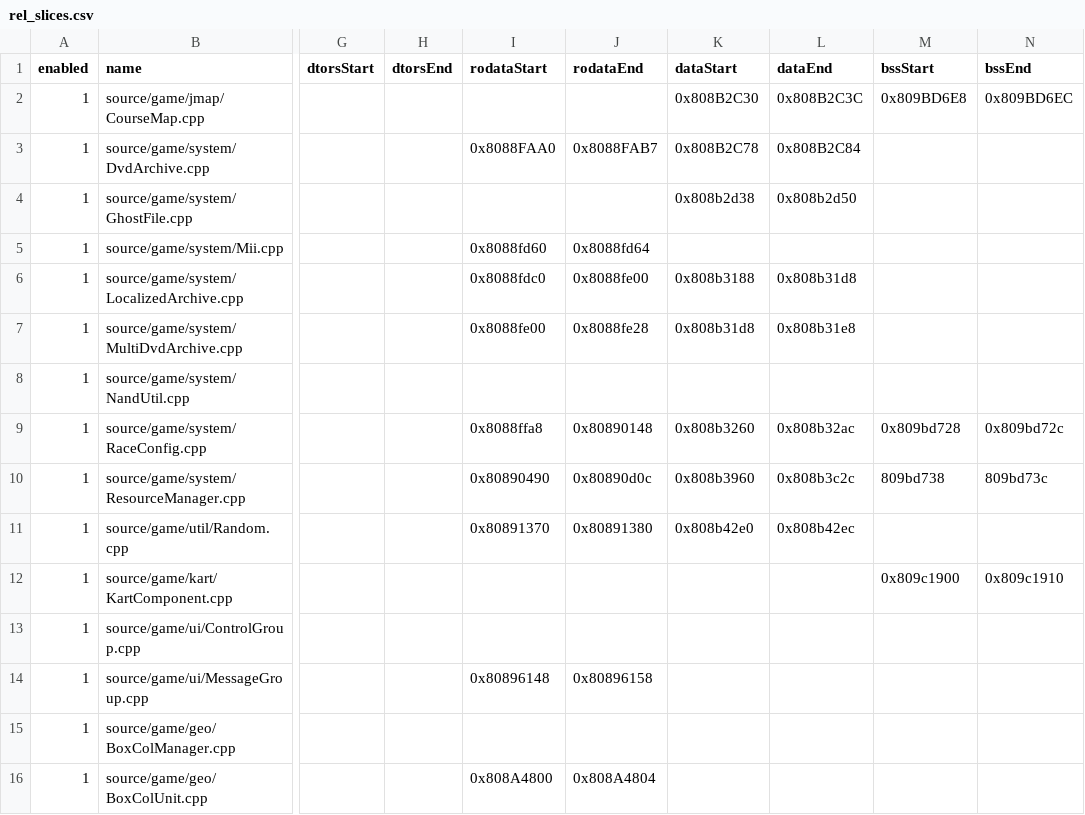
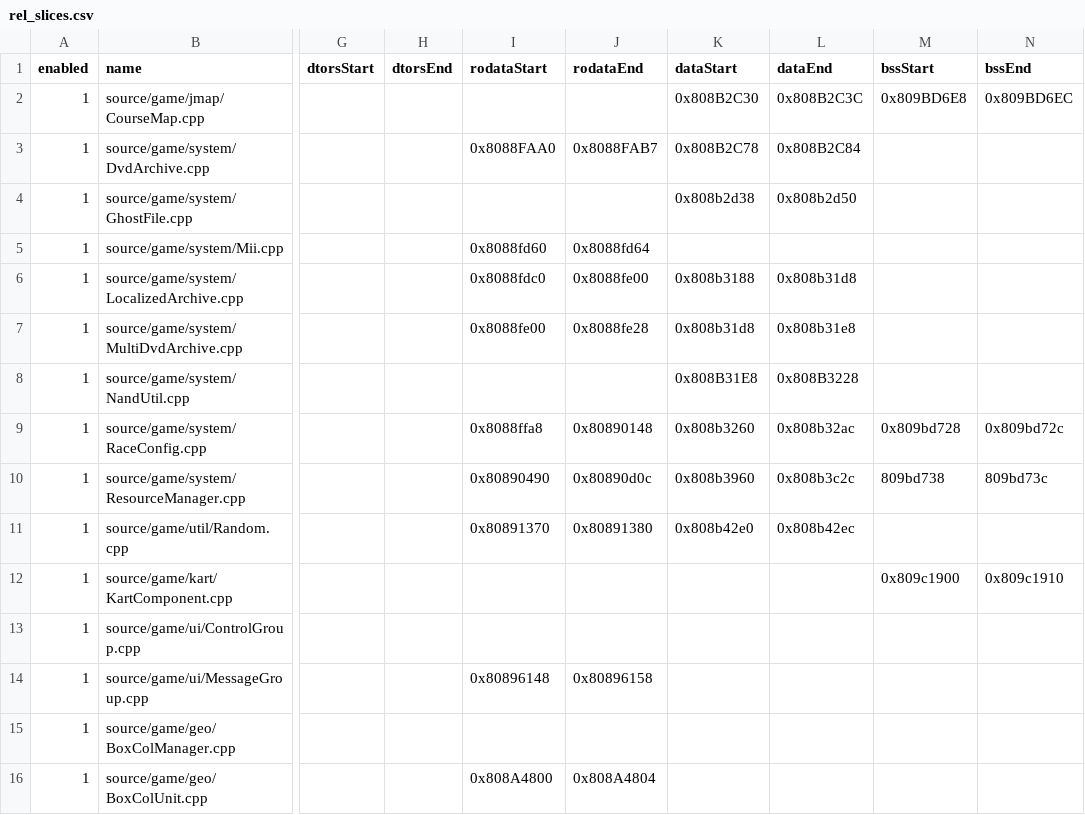
Before and after one commit to riidefi/mkw, a CSV file: pack/rel_slices.csv, drawn as a sheet; only a part is shown, gaps mark what is left out; the diff names each change by its address in the sheet, - before the commit and + after, or states it on an @@ line.

```diff
--- a/pack/rel_slices.csv
+++ b/pack/rel_slices.csv
-K8 (dataStart): (empty)
+K8 (dataStart): 0x808B31E8
-L8 (dataEnd): (empty)
+L8 (dataEnd): 0x808B3228
```
Also changed, not shown: 3 other files.
